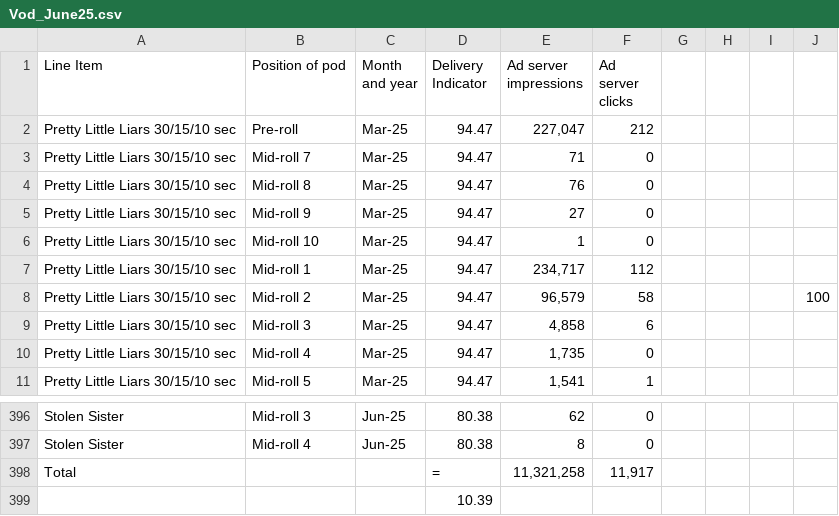
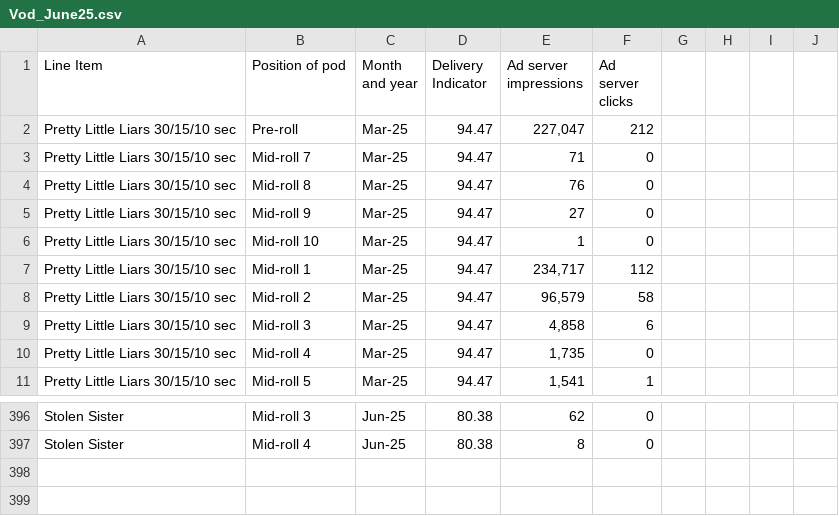
Before and after one commit to oheag2/vodjune25, a CSV file: Vod_June25.csv, drawn as a sheet; only a part is shown, gaps mark what is left out; the diff names each change by its address in the sheet, - before the commit and + after, or states it on an @@ line.

Commit message:
Add files via upload

```diff
--- a/Vod_June25.csv
+++ b/Vod_June25.csv
-J8: 100
+J8: (empty)
-row 398: Total |  |  | = | 11,321,258 | 11,917
-row 399:  |  |  | 10.39
```
